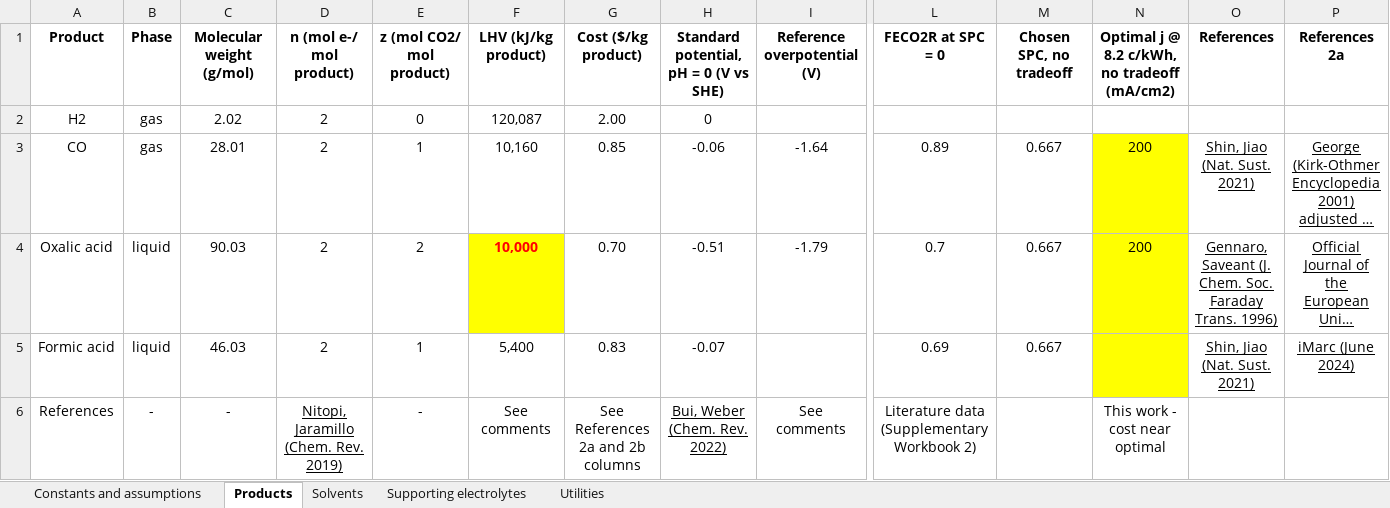
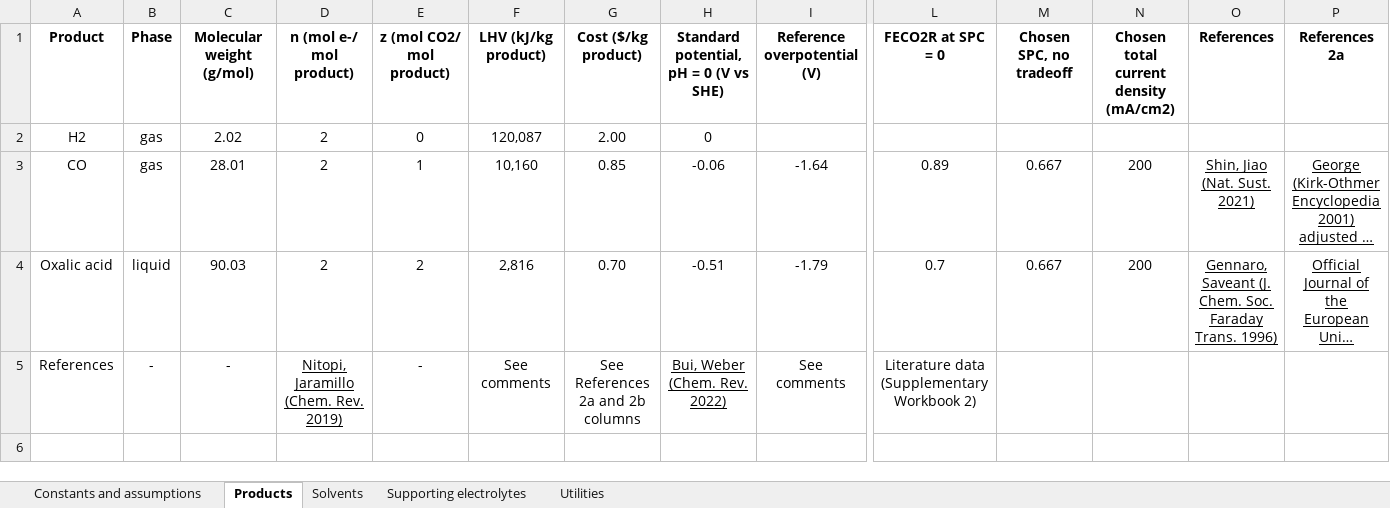
Before and after one commit to shashwatidc/co2r-non-aqueous, an Excel workbook: Supplementary Workbook 1 - TEA inputs.xlsx, sheet Products, drawn as a sheet; only a part is shown, gaps mark what is left out; long unchanged cells end in …; values as stored, in another font and other column widths than the file's, no borders; table styles not drawn; removed rows and columns are numbered as before the commit, all else as after; rows hold the shown columns only; the diff names each change by its address in the sheet, - before the commit and + after, or states it on an @@ line.

```diff
--- a/Supplementary Workbook 1 - TEA inputs.xlsx (sheet Products)
+++ b/Supplementary Workbook 1 - TEA inputs.xlsx (sheet Products)
-N1: Optimal j @ 8.2 c/kWh, no tradeoff (mA/cm2)
+N1: Chosen total current density (mA/cm2)
-N3:N4 fill: #FFFF00
+N3:N4 fill: none
-F4 (LHV (kJ/kg product)): 10,000
+F4 (LHV (kJ/kg product)): 2,816
@@ F4 fill: #FFFF00 → none, bold: on → off, text colour: #FF0000 → black @@
-row 5: Formic acid | liquid | 46.03 | 2 | 1 | 5,400 | 0.83 | -0.07 |  | 0.69 | 0.667 |  | Shin, Jiao (Nat. Sust. 2021) | iMarc (June 2024)
-N5: This work - cost near optimal
+N5: (empty)
```
Also changed, not shown: sheet Supporting electrolytes, sheet Solvents, sheet Constants and assumptions, 4 other files.
